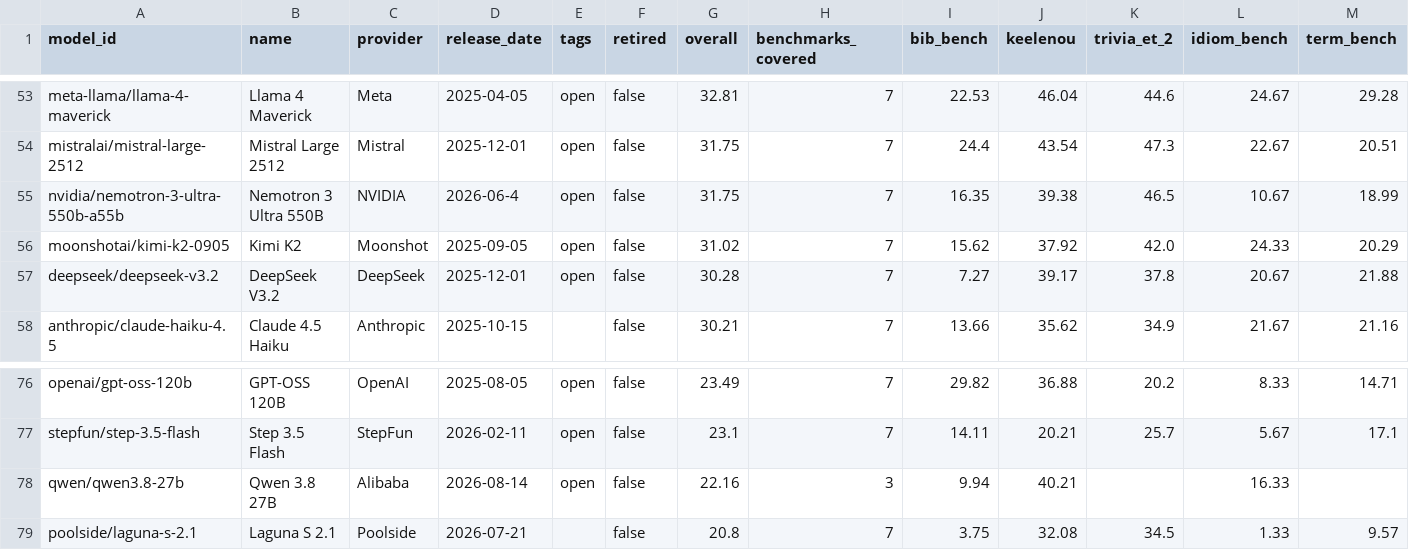
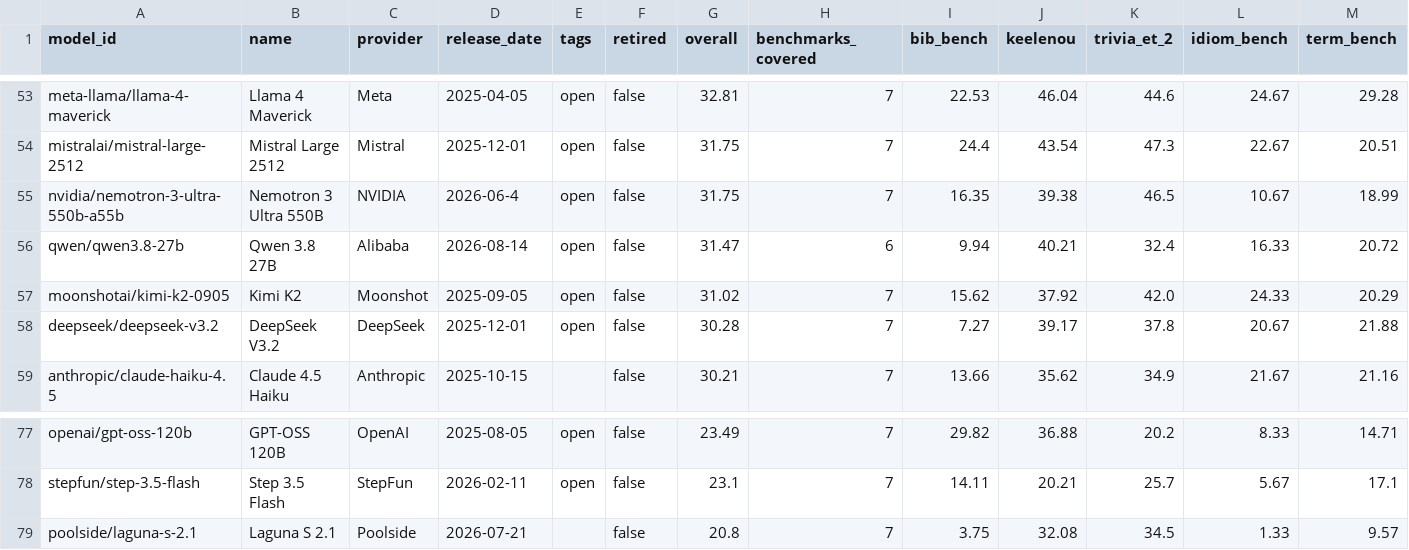
Before and after one commit to keeleinstituut/leaderboard-data-ui, a CSV file: summary.csv, drawn as a sheet; only a part is shown, gaps mark what is left out; removed rows and columns are numbered as before the commit, all else as after; rows hold the shown columns only; the diff names each change by its address in the sheet, - before the commit and + after, or states it on an @@ line.

```diff
--- a/summary.csv
+++ b/summary.csv
+row 56: qwen/qwen3.8-27b | Qwen 3.8 27B | Alibaba | 2026-08-14 | open | false | 31.47 | 6 | 9.94 | 40.21 | 32.4 | 16.33 | 20.72
-row 78: qwen/qwen3.8-27b | Qwen 3.8 27B | Alibaba | 2026-08-14 | open | false | 22.16 | 3 | 9.94 | 40.21 |  | 16.33
```
Also changed, not shown: 3 other files.
